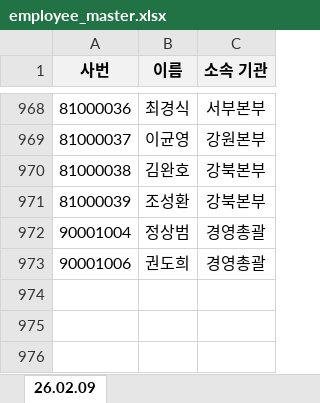
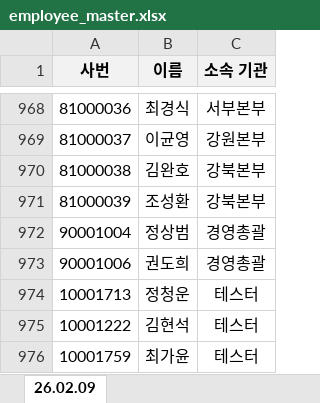
Before and after one commit to cheongun0812-arch/2026-Compliance-Adventure, an Excel workbook: employee_master.xlsx, sheet 26.02.09, drawn as a sheet; only a part is shown, gaps mark what is left out; values as stored, in another font and other column widths than the file's, no borders; the diff names each change by its address in the sheet, - before the commit and + after, or states it on an @@ line.

Commit message:
Add files via upload

```diff
--- a/employee_master.xlsx (sheet 26.02.09)
+++ b/employee_master.xlsx (sheet 26.02.09)
+row 974: 10001713 | 정청운 | 테스터
+row 975: 10001222 | 김현석 | 테스터
+row 976: 10001759 | 최가윤 | 테스터
```
